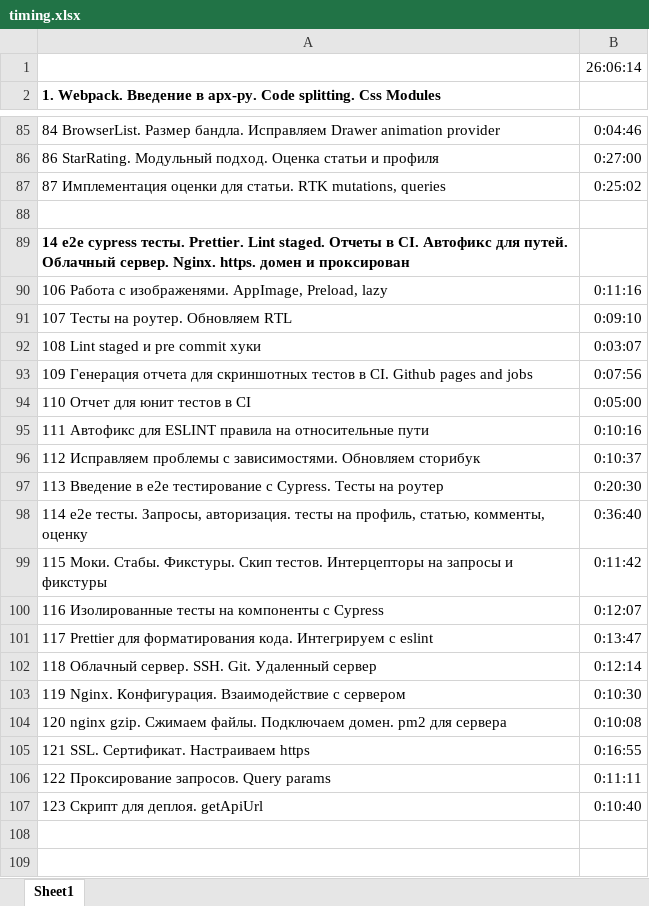
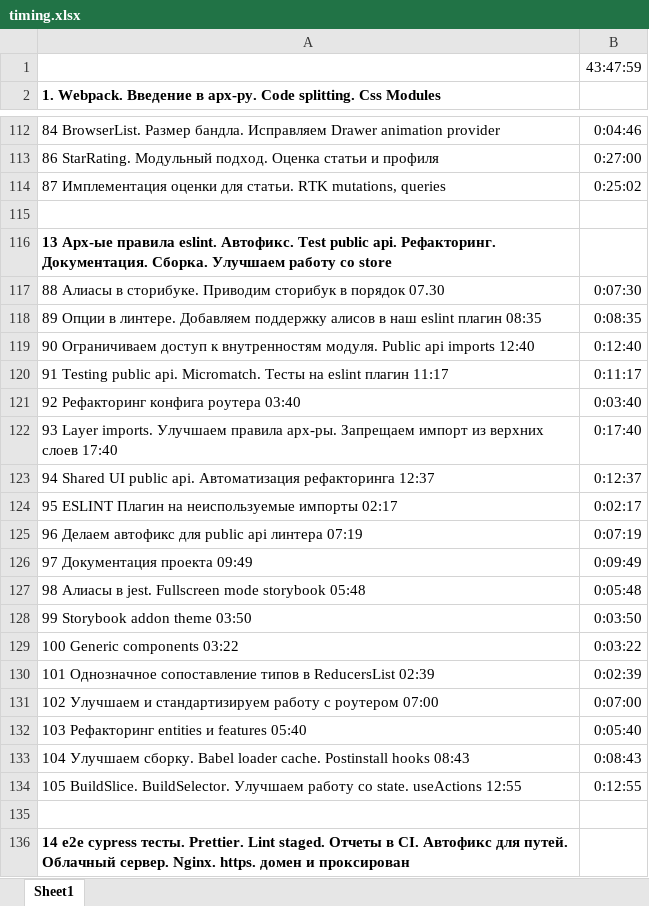
Before and after one commit to rizespb/SP-UlbiTV-Project, an Excel workbook: timing.xlsx, sheet Sheet1, drawn as a sheet; only a part is shown, gaps mark what is left out; the shorter side is filled out with more unchanged rows; values as stored, in another font and other column widths than the file's, no borders; the diff covers the shown part only; the diff names each change by its address in the sheet, - before the commit and + after, or states it on an @@ line.

Commit message:
58 Троттлинг. useThrottle. UI state. Сохранение позиции скролла

```diff
--- a/timing.xlsx (sheet Sheet1)
+++ b/timing.xlsx (sheet Sheet1)
-B1: 26:06:14
+B1: 43:47:59
+row 115: (empty)
+row 116: 13 Арх-ые правила eslint. Автофикс. Test public api. Рефакторинг. Документация. Сборка. Улучшаем работу со store
+row 117: 88 Алиасы в сторибуке. Приводим сторибук в порядок 07.30 | 0:07:30
+row 118: 89 Опции в линтере. Добавляем поддержку алисов в наш eslint плагин 08:35 | 0:08:35
+row 119: 90 Ограничиваем доступ к внутренностям модуля. Public api imports 12:40 | 0:12:40
+row 120: 91 Testing public api. Micromatch. Тесты на eslint плагин 11:17 | 0:11:17
+row 121: 92 Рефакторинг конфига роутера 03:40 | 0:03:40
+row 122: 93 Layer imports. Улучшаем правила арх-ры. Запрещаем импорт из верхних слоев 17:40 | 0:17:40
+row 123: 94 Shared UI public api. Автоматизация рефакторинга 12:37 | 0:12:37
+row 124: 95 ESLINT Плагин на неиспользуемые импорты 02:17 | 0:02:17
+row 125: 96 Делаем автофикс для public api линтера 07:19 | 0:07:19
+row 126: 97 Документация проекта 09:49 | 0:09:49
+row 127: 98 Алиасы в jest. Fullscreen mode storybook 05:48 | 0:05:48
+row 128: 99 Storybook addon theme 03:50 | 0:03:50
+row 129: 100 Generic components 03:22 | 0:03:22
+row 130: 101 Однозначное сопоставление типов в ReducersList 02:39 | 0:02:39
+row 131: 102 Улучшаем и стандартизируем работу с роутером 07:00 | 0:07:00
+row 132: 103 Рефакторинг entities и features 05:40 | 0:05:40
+row 133: 104 Улучшаем сборку. Babel loader cache. Postinstall hooks 08:43 | 0:08:43
+row 134: 105 BuildSlice. BuildSelector. Улучшаем работу со state. useActions 12:55 | 0:12:55
```
Also changed, not shown: 64 added rows and cell formats elsewhere in this sheet, 15 other files.
